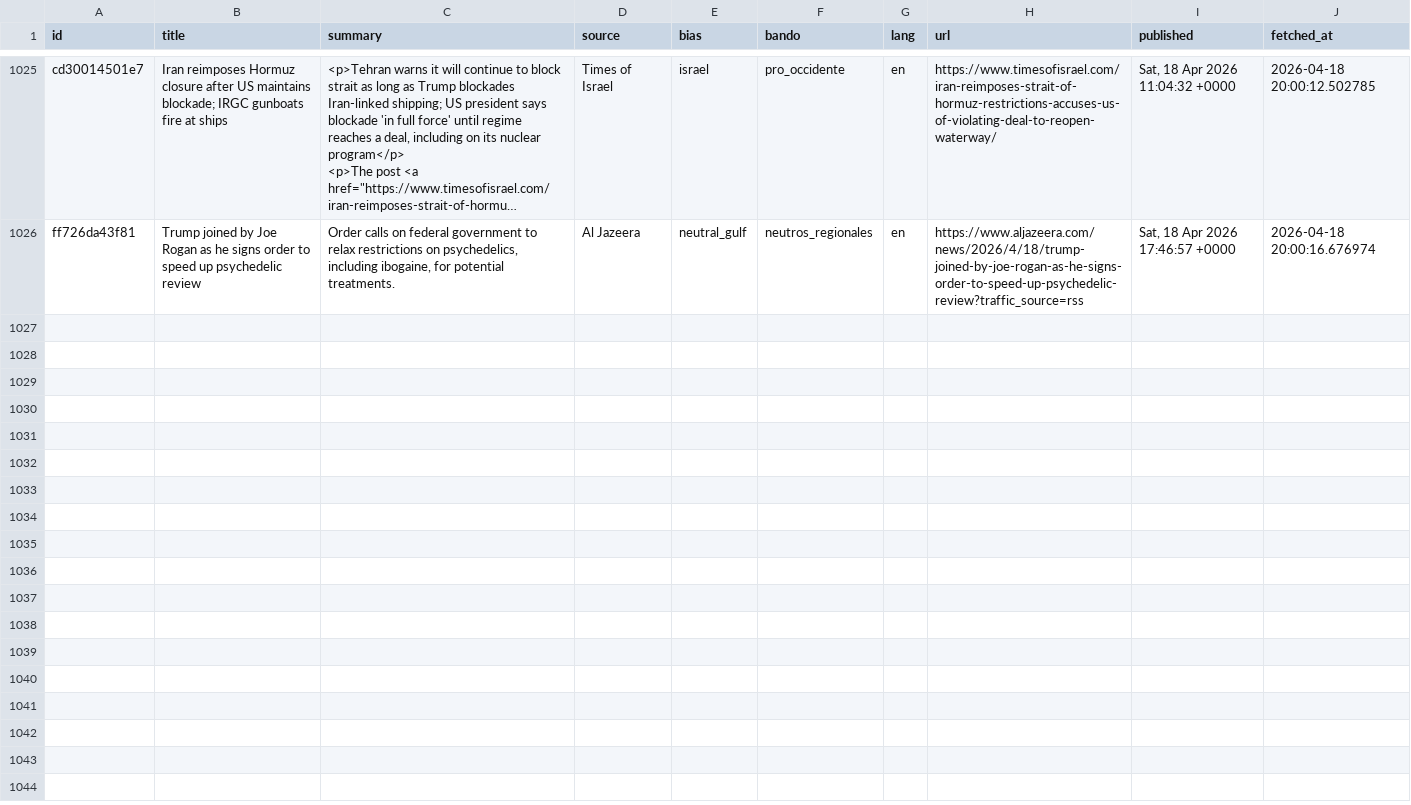
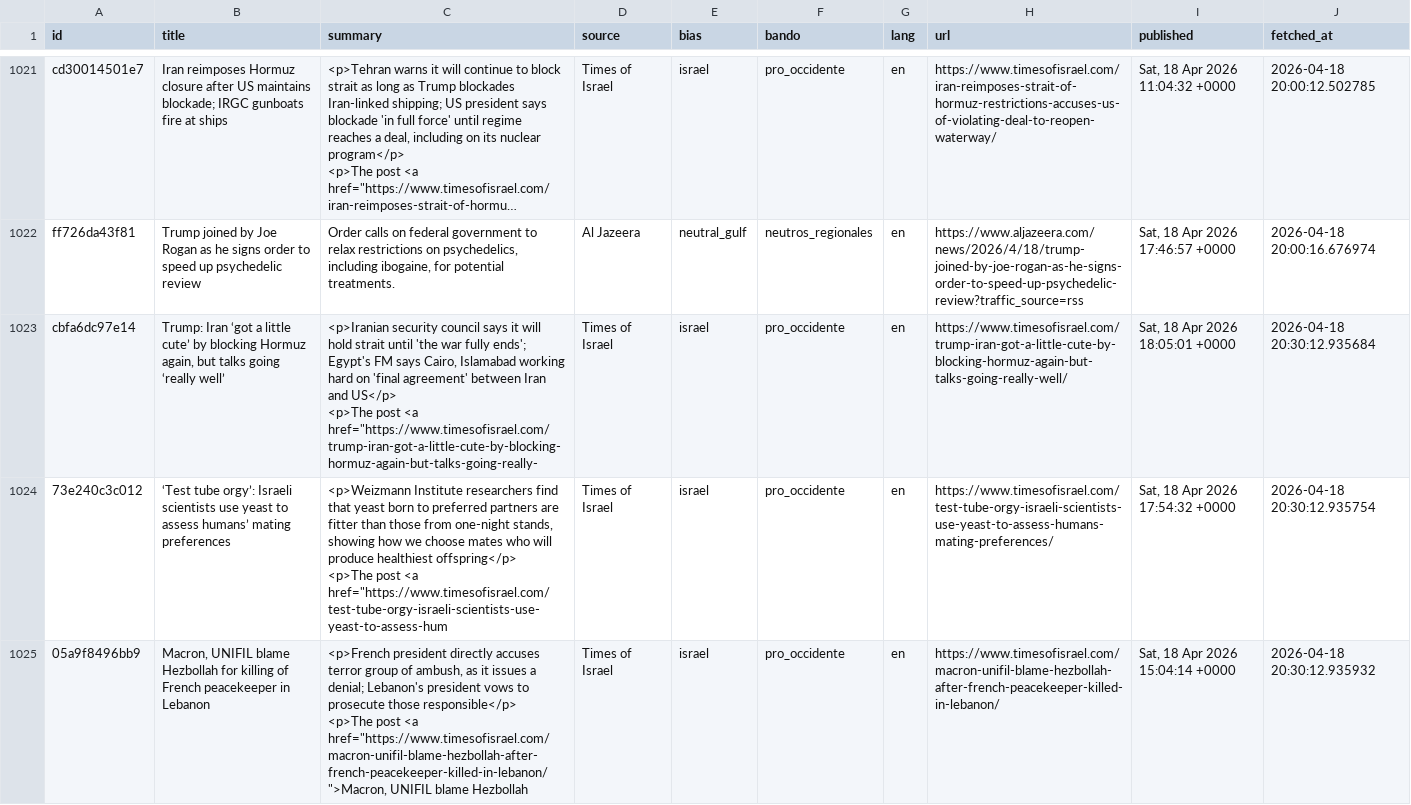
Before and after one commit to mcasrom/iran-osint-monitor, a CSV file: data/processed/iran_news.csv, drawn as a sheet; only a part is shown, gaps mark what is left out; long unchanged cells end in …; ↵ is a line break in a cell; the diff covers the shown part only; the diff names each change by its address in the sheet, - before the commit and + after, or states it on an @@ line.

```diff
--- a/data/processed/iran_news.csv
+++ b/data/processed/iran_news.csv
+row 1023: cbfa6dc97e14 | Trump: Iran ‘got a little cute’ by blocking Hormuz again, but talks going ‘really well’ | <p>Iranian security council says it will hold strait until 'the war fully ends'; Egypt's FM says Cairo, Islamabad working hard on 'final agreement' between Iran and US</p> ↵ <p>The post <a href="https://www.timesofisrael.com/trump-iran-got-a-little-cute-by-blocking-hormuz-again-but-talks-going-really- | Times of Israel | israel | pro_occidente | en | https://www.timesofisrael.com/trump-iran-got-a-little-cute-by-blocking-hormuz-again-but-talks-going-really-well/ | Sat, 18 Apr 2026 18:05:01 +0000 | 2026-04-18 20:30:12.935684
+row 1024: 73e240c3c012 | ‘Test tube orgy’: Israeli scientists use yeast to assess humans’ mating preferences | <p>Weizmann Institute researchers find that yeast born to preferred partners are fitter than those from one-night stands, showing how we choose mates who will produce healthiest offspring</p> ↵ <p>The post <a href="https://www.timesofisrael.com/test-tube-orgy-israeli-scientists-use-yeast-to-assess-hum | Times of Israel | israel | pro_occidente | en | https://www.timesofisrael.com/test-tube-orgy-israeli-scientists-use-yeast-to-assess-humans-mating-preferences/ | Sat, 18 Apr 2026 17:54:32 +0000 | 2026-04-18 20:30:12.935754
+row 1025: 05a9f8496bb9 | Macron, UNIFIL blame Hezbollah for killing of French peacekeeper in Lebanon | <p>French president directly accuses terror group of ambush, as it issues a denial; Lebanon's president vows to prosecute those responsible</p> ↵ <p>The post <a href="https://www.timesofisrael.com/macron-unifil-blame-hezbollah-after-french-peacekeeper-killed-in-lebanon/">Macron, UNIFIL blame Hezbollah | Times of Israel | israel | pro_occidente | en | https://www.timesofisrael.com/macron-unifil-blame-hezbollah-after-french-peacekeeper-killed-in-lebanon/ | Sat, 18 Apr 2026 15:04:14 +0000 | 2026-04-18 20:30:12.935932
```
Also changed, not shown: 8 added rows and 4 removed rows elsewhere in this file, data/processed/iran_keywords.csv, data/processed/iran_narratives.csv, 7 other files.
